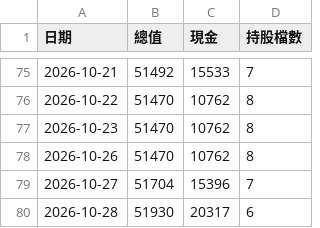
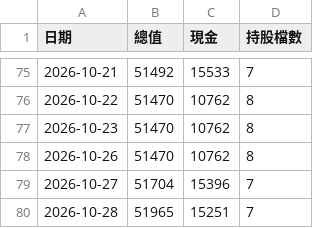
Before and after one commit to 20070117cheng/stock-box-system, a CSV file: outputs/paper/equity.csv, drawn as a sheet; only a part is shown, gaps mark what is left out.

```diff
--- a/outputs/paper/equity.csv
+++ b/outputs/paper/equity.csv
@@ -79,2 +79,2 @@
 2026-10-27,51704,15396,7
-2026-10-28,51930,20317,6
+2026-10-28,51965,15251,7
```
Also changed, not shown: outputs/paper/trades.csv, 15 other files.
